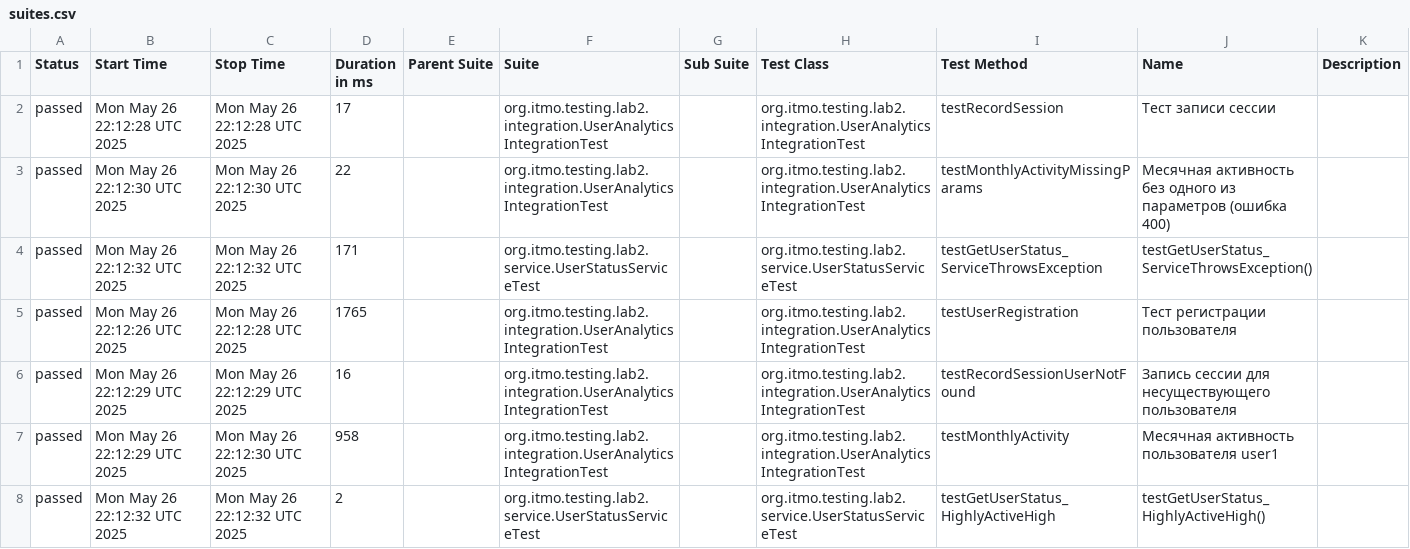
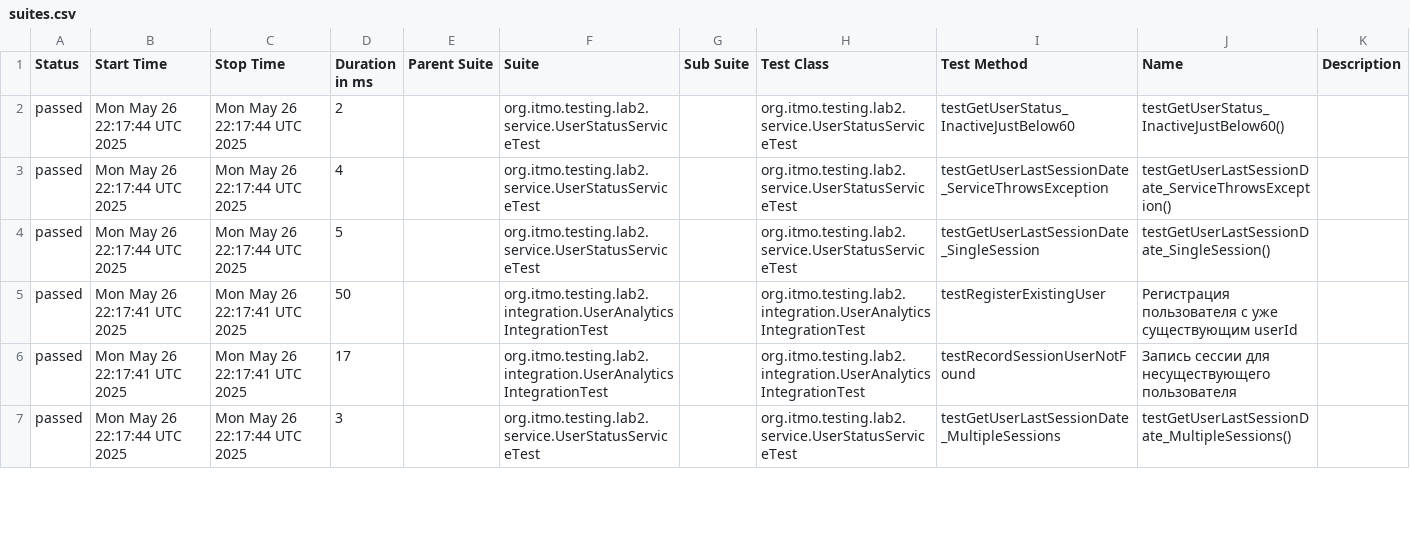
Before and after one commit to Annadobr2/testsoftware2lab, a CSV file: allureReport/data/suites.csv, drawn as a sheet; only a part is shown; the diff covers the shown part only.

```diff
--- a/allureReport/data/suites.csv
+++ b/allureReport/data/suites.csv
@@ -1,8 +1,7 @@
 "Status","Start Time","Stop Time","Duration in ms","Parent Suite","Suite","Sub Suite","Test Class","Test Method","Name","Description"
-"passed","Mon May 26 22:12:28 UTC 2025","Mon May 26 22:12:28 UTC 2025","17","","org.itmo.testing.lab2.integration.UserAnalyticsIntegrationTest","","org.itmo.testing.lab2.integration.UserAnalyticsIntegrationTest","testRecordSession","Тест записи сессии",""
-"passed","Mon May 26 22:12:30 UTC 2025","Mon May 26 22:12:30 UTC 2025","22","","org.itmo.testing.lab2.integration.UserAnalyticsIntegrationTest","","org.itmo.testing.lab2.integration.UserAnalyticsIntegrationTest","testMonthlyActivityMissingParams","Месячная активность без одного из параметров (ошибка 400)",""
-"passed","Mon May 26 22:12:32 UTC 2025","Mon May 26 22:12:32 UTC 2025","171","","org.itmo.testing.lab2.service.UserStatusServiceTest","","org.itmo.testing.lab2.service.UserStatusServiceTest","testGetUserStatus_ServiceThrowsException","testGetUserStatus_ServiceThrowsException()",""
-"passed","Mon May 26 22:12:26 UTC 2025","Mon May 26 22:12:28 UTC 2025","1765","","org.itmo.testing.lab2.integration.UserAnalyticsIntegrationTest","","org.itmo.testing.lab2.integration.UserAnalyticsIntegrationTest","testUserRegistration","Тест регистрации пользователя",""
-"passed","Mon May 26 22:12:29 UTC 2025","Mon May 26 22:12:29 UTC 2025","16","","org.itmo.testing.lab2.integration.UserAnalyticsIntegrationTest","","org.itmo.testing.lab2.integration.UserAnalyticsIntegrationTest","testRecordSessionUserNotFound","Запись сессии для несуществующего пользователя",""
-"passed","Mon May 26 22:12:29 UTC 2025","Mon May 26 22:12:30 UTC 2025","958","","org.itmo.testing.lab2.integration.UserAnalyticsIntegrationTest","","org.itmo.testing.lab2.integration.UserAnalyticsIntegrationTest","testMonthlyActivity","Месячная активность пользователя user1",""
-"passed","Mon May 26 22:12:32 UTC 2025","Mon May 26 22:12:32 UTC 2025","2","","org.itmo.testing.lab2.service.UserStatusServiceTest","","org.itmo.testing.lab2.service.UserStatusServiceTest","testGetUserStatus_HighlyActiveHigh","testGetUserStatus_HighlyActiveHigh()",""
+"passed","Mon May 26 22:17:44 UTC 2025","Mon May 26 22:17:44 UTC 2025","2","","org.itmo.testing.lab2.service.UserStatusServiceTest","","org.itmo.testing.lab2.service.UserStatusServiceTest","testGetUserStatus_InactiveJustBelow60","testGetUserStatus_InactiveJustBelow60()",""
+"passed","Mon May 26 22:17:44 UTC 2025","Mon May 26 22:17:44 UTC 2025","4","","org.itmo.testing.lab2.service.UserStatusServiceTest","","org.itmo.testing.lab2.service.UserStatusServiceTest","testGetUserLastSessionDate_ServiceThrowsException","testGetUserLastSessionDate_ServiceThrowsException()",""
+"passed","Mon May 26 22:17:44 UTC 2025","Mon May 26 22:17:44 UTC 2025","5","","org.itmo.testing.lab2.service.UserStatusServiceTest","","org.itmo.testing.lab2.service.UserStatusServiceTest","testGetUserLastSessionDate_SingleSession","testGetUserLastSessionDate_SingleSession()",""
+"passed","Mon May 26 22:17:41 UTC 2025","Mon May 26 22:17:41 UTC 2025","50","","org.itmo.testing.lab2.integration.UserAnalyticsIntegrationTest","","org.itmo.testing.lab2.integration.UserAnalyticsIntegrationTest","testRegisterExistingUser","Регистрация пользователя с уже существующим userId",""
+"passed","Mon May 26 22:17:41 UTC 2025","Mon May 26 22:17:41 UTC 2025","17","","org.itmo.testing.lab2.integration.UserAnalyticsIntegrationTest","","org.itmo.testing.lab2.integration.UserAnalyticsIntegrationTest","testRecordSessionUserNotFound","Запись сессии для несуществующего пользователя",""
+"passed","Mon May 26 22:17:44 UTC 2025","Mon May 26 22:17:44 UTC 2025","3","","org.itmo.testing.lab2.service.UserStatusServiceTest","","org.itmo.testing.lab2.service.UserStatusServiceTest","testGetUserLastSessionDate_MultipleSessions","testGetUserLastSessionDate_MultipleSessions()",""
```
Also changed, not shown: 3 added rows, 2 removed rows and 66 edited cells elsewhere in this file, 59 other files.
